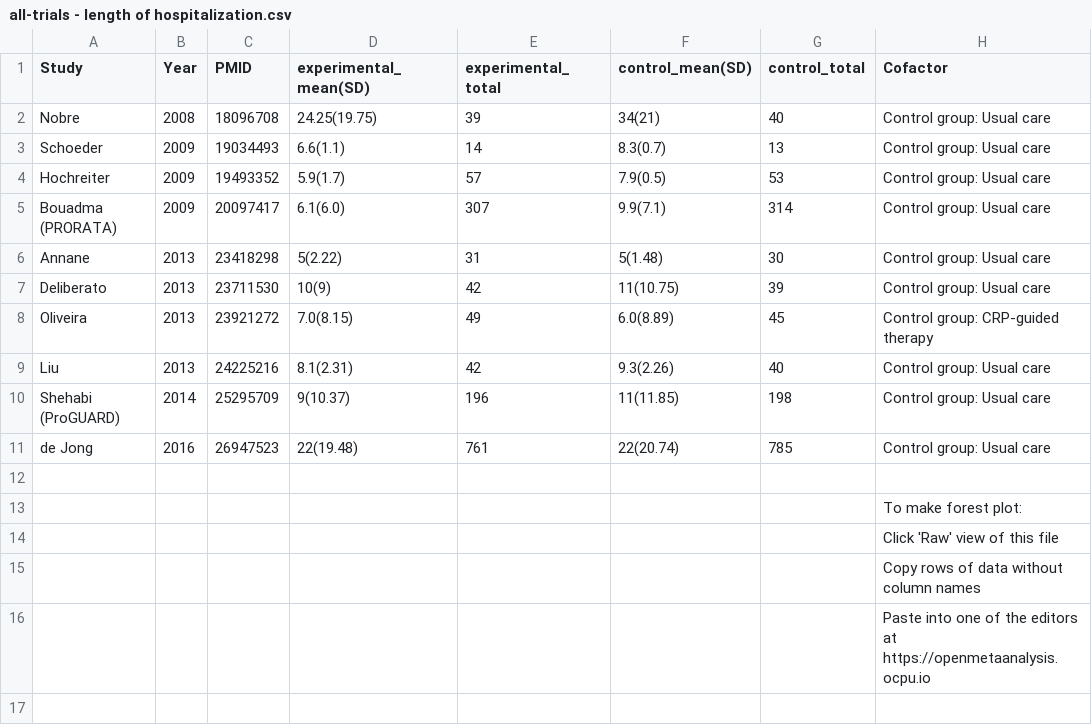
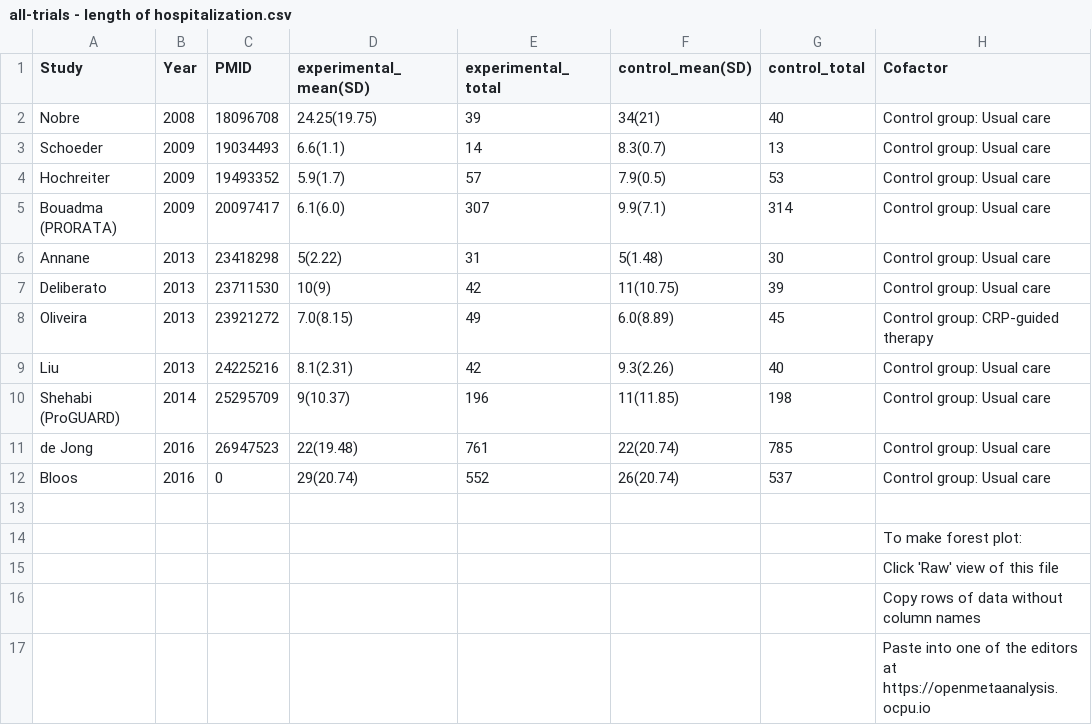
Before and after one commit to openMetaAnalysis/Procalcitonin-guided-therapy-for-patients-with-severe-sepsis-and-septic-shock, a CSV file: data/all-trials - length of hospitalization.csv, drawn as a sheet; the diff names each change by its address in the sheet, - before the commit and + after, or states it on an @@ line.

Commit message:
Added Bloos

```diff
--- a/data/all-trials - length of hospitalization.csv
+++ b/data/all-trials - length of hospitalization.csv
+row 12: Bloos | 2016 | 0 | 29(20.74) | 552 | 26(20.74) | 537 | Control group: Usual care
```
